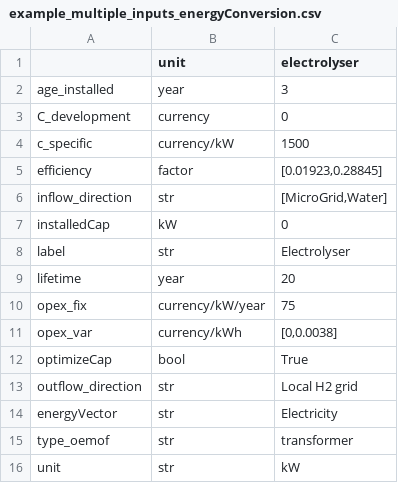
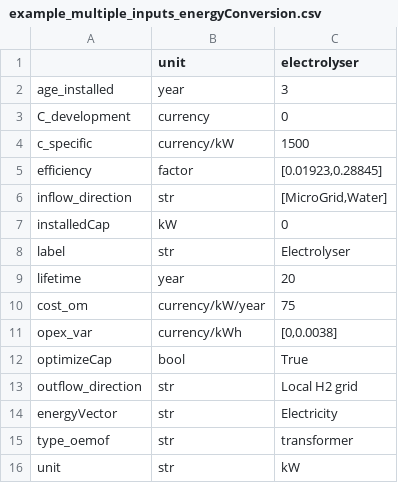
Before and after one commit to rl-institut/multi-vector-simulator, a CSV file: docs/tables/example_multiple_inputs_energyConversion.csv, drawn as a sheet.

Commit message:
Renaming OPEX_FIX = "opex_fix" into "cost_om", across all files

```diff
--- a/docs/tables/example_multiple_inputs_energyConversion.csv
+++ b/docs/tables/example_multiple_inputs_energyConversion.csv
@@ -9,3 +9,3 @@ label,str,Electrolyser
 lifetime,year,20
-opex_fix,currency/kW/year,75
+cost_om,currency/kW/year,75
 opex_var,currency/kWh,"[0,0.0038]"
```
Also changed, not shown: docs/tables/example_scalar_as_timeseries_energyConversion.csv, inputs/csv_elements/energyConversion.csv, 36 other files.
